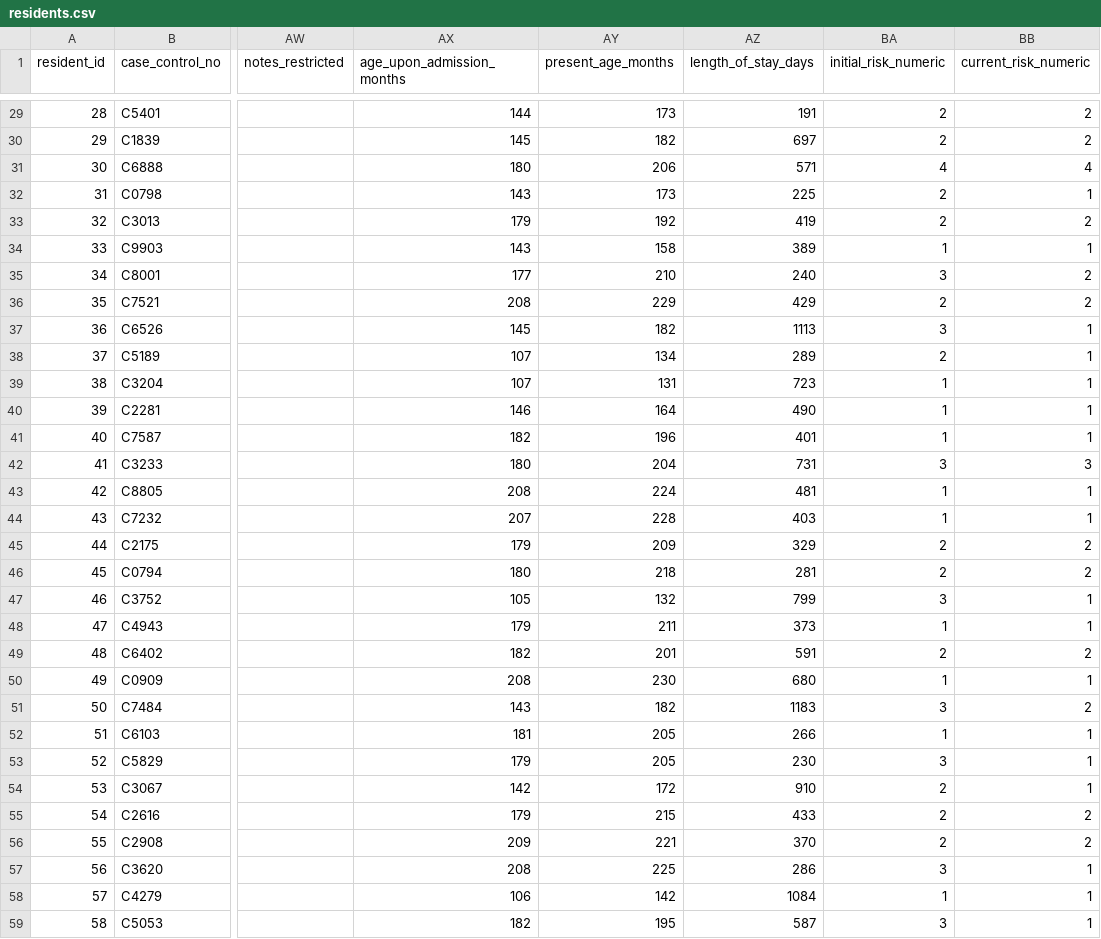
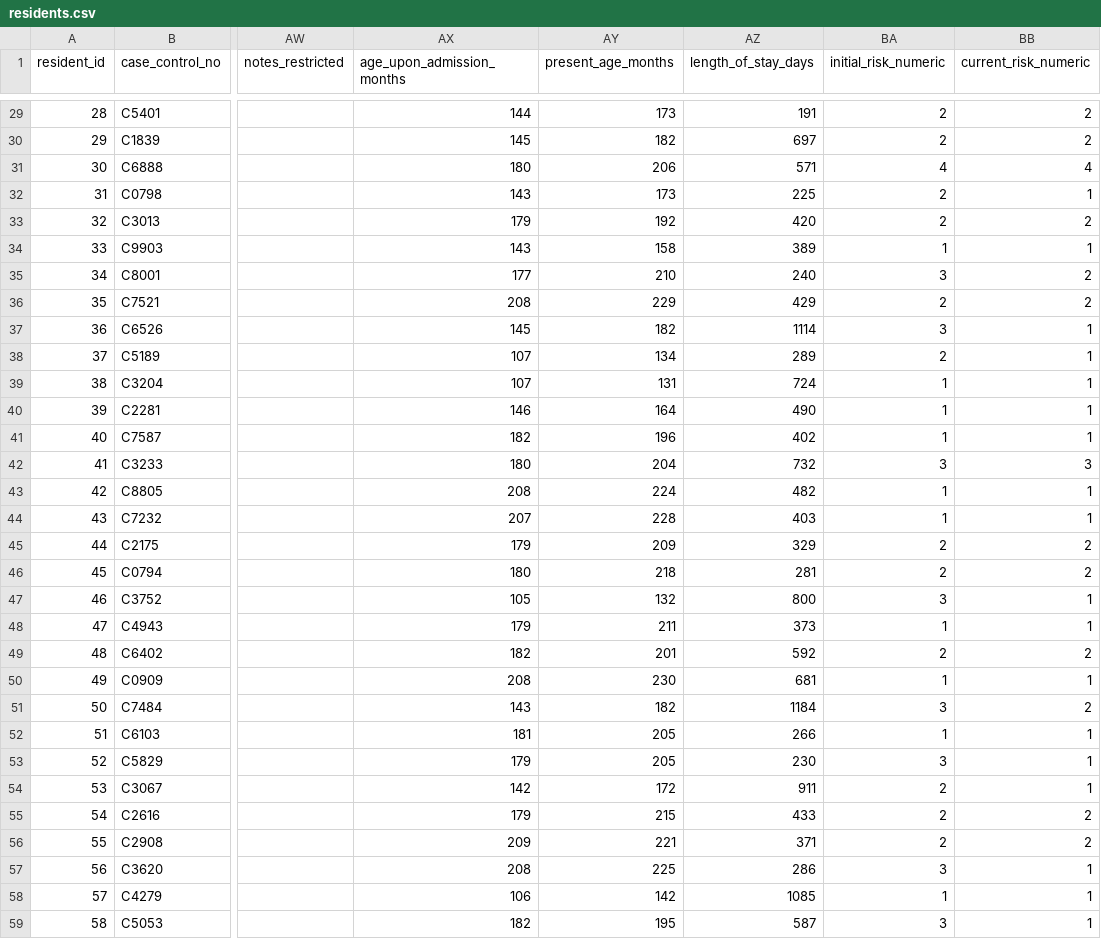
Before and after one commit to maddiejones03/INTEX_2, a CSV file: MLPipeline(Michael)/cleaned/residents.csv, drawn as a sheet; only a part is shown, gaps mark what is left out; the diff covers the shown part only; the diff names each change by its address in the sheet, - before the commit and + after, or states it on an @@ line.

```diff
--- a/MLPipeline(Michael)/cleaned/residents.csv
+++ b/MLPipeline(Michael)/cleaned/residents.csv
-AZ33 (length_of_stay_days): 419
+AZ33 (length_of_stay_days): 420
-AZ37 (length_of_stay_days): 1113
+AZ37 (length_of_stay_days): 1114
-AZ39 (length_of_stay_days): 723
+AZ39 (length_of_stay_days): 724
-AZ41 (length_of_stay_days): 401
+AZ41 (length_of_stay_days): 402
-AZ42 (length_of_stay_days): 731
+AZ42 (length_of_stay_days): 732
-AZ43 (length_of_stay_days): 481
+AZ43 (length_of_stay_days): 482
-AZ47 (length_of_stay_days): 799
+AZ47 (length_of_stay_days): 800
-AZ49 (length_of_stay_days): 591
+AZ49 (length_of_stay_days): 592
-AZ50 (length_of_stay_days): 680
+AZ50 (length_of_stay_days): 681
-AZ51 (length_of_stay_days): 1183
+AZ51 (length_of_stay_days): 1184
-AZ54 (length_of_stay_days): 910
+AZ54 (length_of_stay_days): 911
-AZ56 (length_of_stay_days): 370
+AZ56 (length_of_stay_days): 371
-AZ58 (length_of_stay_days): 1084
+AZ58 (length_of_stay_days): 1085
```
Also changed, not shown: 18 edited cells elsewhere in this file, 7 other files.
